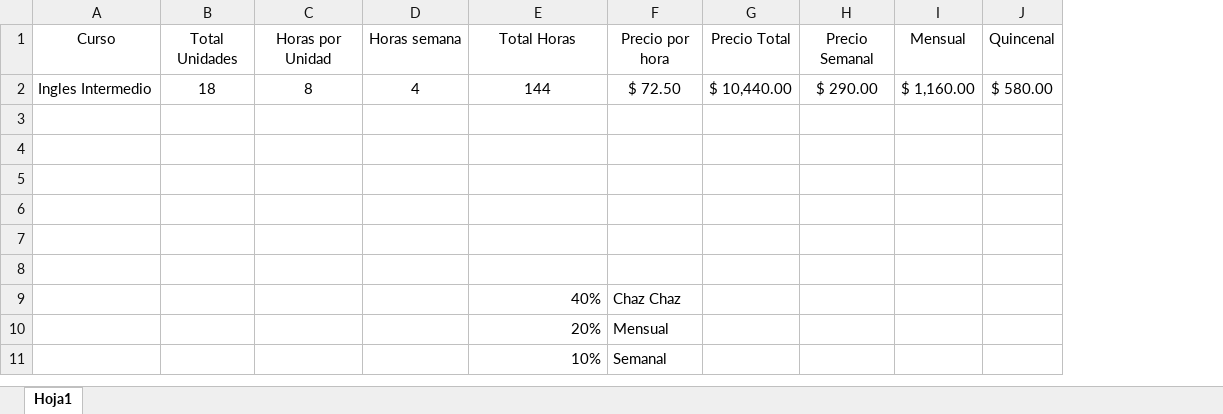
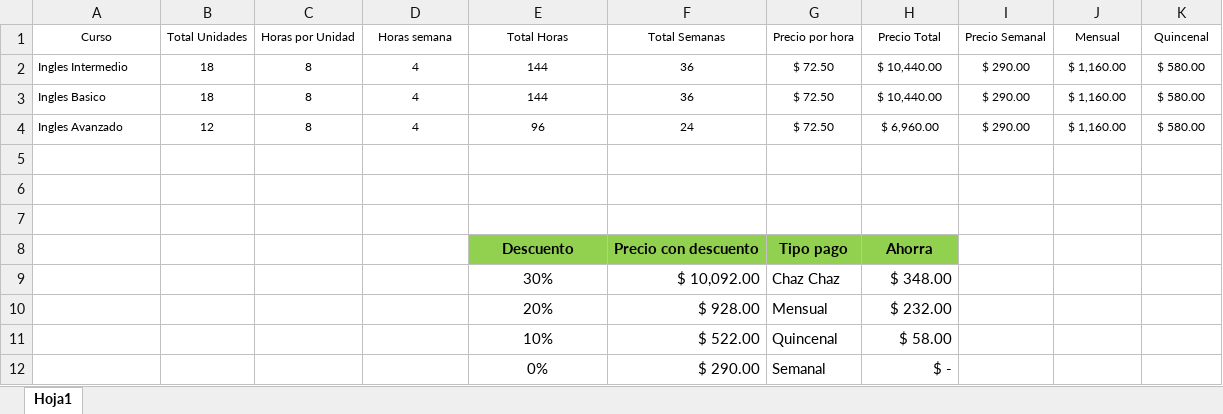
Before and after one commit to rxmarketing/vida-ingles, an Excel workbook: admin/course_prices.xlsx, sheet Hoja1, drawn as a sheet; values as stored, in another font and other column widths than the file's, no borders; table styles not drawn; removed rows and columns are numbered as before the commit, all else as after; the diff names each change by its address in the sheet, - before the commit and + after, or states it on an @@ line.

Commit message:
updated course prices.

```diff
--- a/admin/course_prices.xlsx (sheet Hoja1)
+++ b/admin/course_prices.xlsx (sheet Hoja1)
+column F (Total Semanas), row 2: 36; rows 8-10: Precio con descuento | $ 10,092.00 | $ 928.00
@@ A1:E2 text size: smaller @@
@@ G1:K2 text size: smaller @@
+row 3: Ingles Basico | 18 | 8 | 4 | 144 | 36 | $ 72.50 | $ 10,440.00 | $ 290.00 | $ 1,160.00 | $ 580.00
+row 4: Ingles Avanzado | 12 | 8 | 4 | 96 | 24 | $ 72.50 | $ 6,960.00 | $ 290.00 | $ 1,160.00 | $ 580.00
-row 8: (empty)
+row 8:  |  |  |  | Descuento | Precio con descuento | Tipo pago | Ahorra
-E8 fill: none
+E8 fill: #92D050
-G8:H8 fill: none
+G8:H8 fill: #92D050
-row 9: (empty)
+row 9:  |  |  |  | 30% | $ 10,092.00 | Chaz Chaz | $ 348.00
-row 8: (empty)
-row 9:  |  |  |  | 40% | Chaz Chaz
-E10 alignment: right
+E10 alignment: center
-H10 (Precio Total): (empty)
+H10 (Precio Total): $ 232.00
-row 11:  |  |  |  | 10% | Semanal
+row 11:  |  |  |  | 10% | $ 522.00 | Quincenal | $ 58.00
+row 12:  |  |  |  | 0% | $ 290.00 | Semanal | $ -
```
